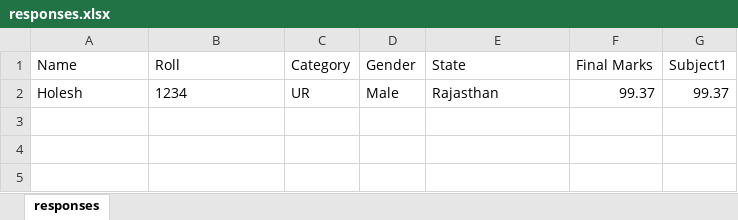
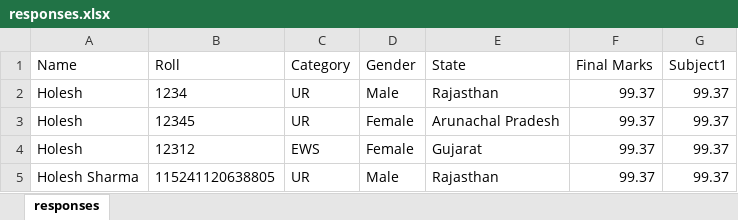
Before and after one commit to holesh01/rankpred-backend, an Excel workbook: data/RRB_NTPC_CBT_2/responses.xlsx, sheet responses, drawn as a sheet; values as stored, in another font and other column widths than the file's, no borders; the diff names each change by its address in the sheet, - before the commit and + after, or states it on an @@ line.

```diff
--- a/data/RRB_NTPC_CBT_2/responses.xlsx (sheet responses)
+++ b/data/RRB_NTPC_CBT_2/responses.xlsx (sheet responses)
+row 3: Holesh | 12345 | UR | Female | Arunachal Pradesh | 99.37 | 99.37
+row 4: Holesh | 12312 | EWS | Female | Gujarat | 99.37 | 99.37
+row 5: Holesh Sharma | 115241120638805 | UR | Male | Rajasthan | 99.37 | 99.37
```
Also changed, not shown: data/CGL_MAINS_2025/responses.xlsx, 5 other files.
